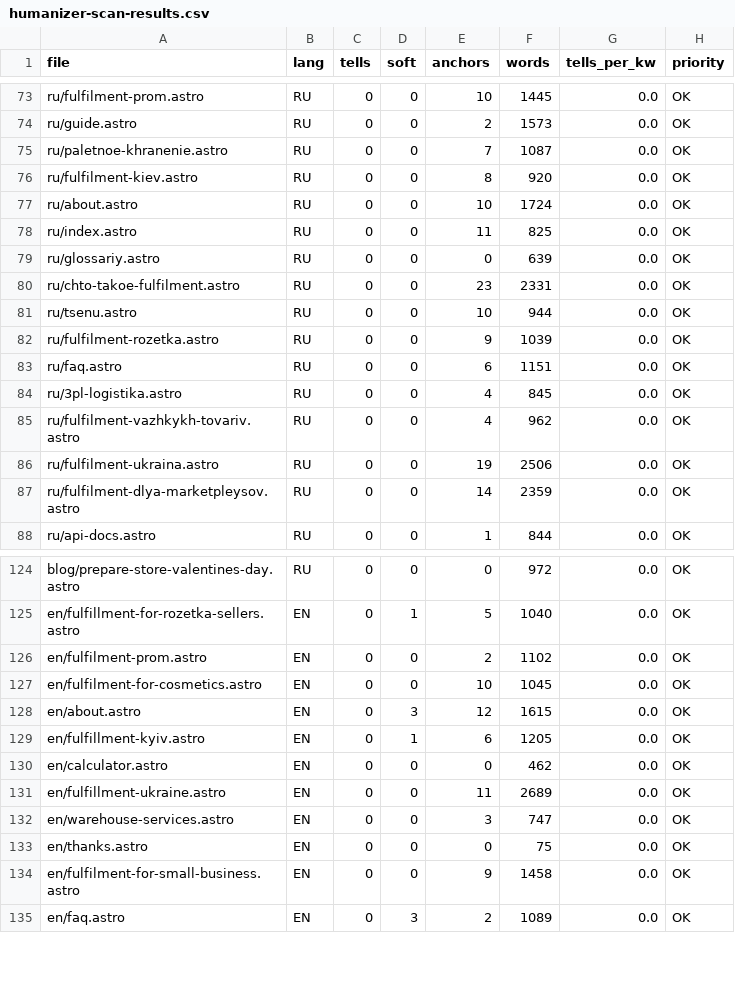
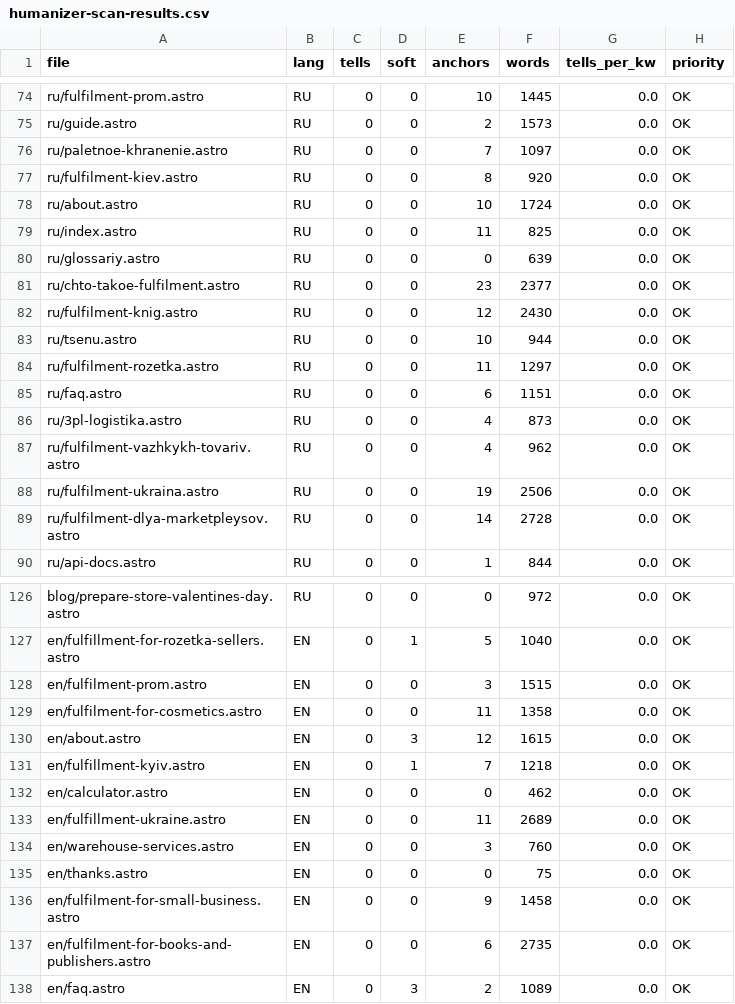
Before and after one commit to criptomtp/profm-site-astro, a CSV file: docs/humanizer-scan-results.csv, drawn as a sheet; only a part is shown, gaps mark what is left out; the diff covers the shown part only.

```diff
--- a/docs/humanizer-scan-results.csv
+++ b/docs/humanizer-scan-results.csv
@@ -74,3 +75,3 @@ ru/fulfilment-prom.astro,RU,0,0,10,1445,0.0,OK
 ru/guide.astro,RU,0,0,2,1573,0.0,OK
-ru/paletnoe-khranenie.astro,RU,0,0,7,1087,0.0,OK
+ru/paletnoe-khranenie.astro,RU,0,0,7,1097,0.0,OK
 ru/fulfilment-kiev.astro,RU,0,0,8,920,0.0,OK
@@ -79,10 +80,11 @@ ru/index.astro,RU,0,0,11,825,0.0,OK
 ru/glossariy.astro,RU,0,0,0,639,0.0,OK
-ru/chto-takoe-fulfilment.astro,RU,0,0,23,2331,0.0,OK
+ru/chto-takoe-fulfilment.astro,RU,0,0,23,2377,0.0,OK
+ru/fulfilment-knig.astro,RU,0,0,12,2430,0.0,OK
 ru/tsenu.astro,RU,0,0,10,944,0.0,OK
-ru/fulfilment-rozetka.astro,RU,0,0,9,1039,0.0,OK
+ru/fulfilment-rozetka.astro,RU,0,0,11,1297,0.0,OK
 ru/faq.astro,RU,0,0,6,1151,0.0,OK
-ru/3pl-logistika.astro,RU,0,0,4,845,0.0,OK
+ru/3pl-logistika.astro,RU,0,0,4,873,0.0,OK
 ru/fulfilment-vazhkykh-tovariv.astro,RU,0,0,4,962,0.0,OK
 ru/fulfilment-ukraina.astro,RU,0,0,19,2506,0.0,OK
-ru/fulfilment-dlya-marketpleysov.astro,RU,0,0,14,2359,0.0,OK
+ru/fulfilment-dlya-marketpleysov.astro,RU,0,0,14,2728,0.0,OK
 ru/api-docs.astro,RU,0,0,1,844,0.0,OK
@@ -125,11 +127,12 @@ blog/prepare-store-valentines-day.astro,RU,0,0,0,972,0.0,OK
 en/fulfillment-for-rozetka-sellers.astro,EN,0,1,5,1040,0.0,OK
-en/fulfilment-prom.astro,EN,0,0,2,1102,0.0,OK
-en/fulfilment-for-cosmetics.astro,EN,0,0,10,1045,0.0,OK
+en/fulfilment-prom.astro,EN,0,0,3,1515,0.0,OK
+en/fulfilment-for-cosmetics.astro,EN,0,0,11,1358,0.0,OK
 en/about.astro,EN,0,3,12,1615,0.0,OK
-en/fulfillment-kyiv.astro,EN,0,1,6,1205,0.0,OK
+en/fulfillment-kyiv.astro,EN,0,1,7,1218,0.0,OK
 en/calculator.astro,EN,0,0,0,462,0.0,OK
 en/fulfillment-ukraine.astro,EN,0,0,11,2689,0.0,OK
-en/warehouse-services.astro,EN,0,0,3,747,0.0,OK
+en/warehouse-services.astro,EN,0,0,3,760,0.0,OK
 en/thanks.astro,EN,0,0,0,75,0.0,OK
 en/fulfilment-for-small-business.astro,EN,0,0,9,1458,0.0,OK
+en/fulfilment-for-books-and-publishers.astro,EN,0,0,6,2735,0.0,OK
 en/faq.astro,EN,0,3,2,1089,0.0,OK
```
Also changed, not shown: 3 added rows, 2 removed rows and 9 edited cells elsewhere in this file, 2 other files.
